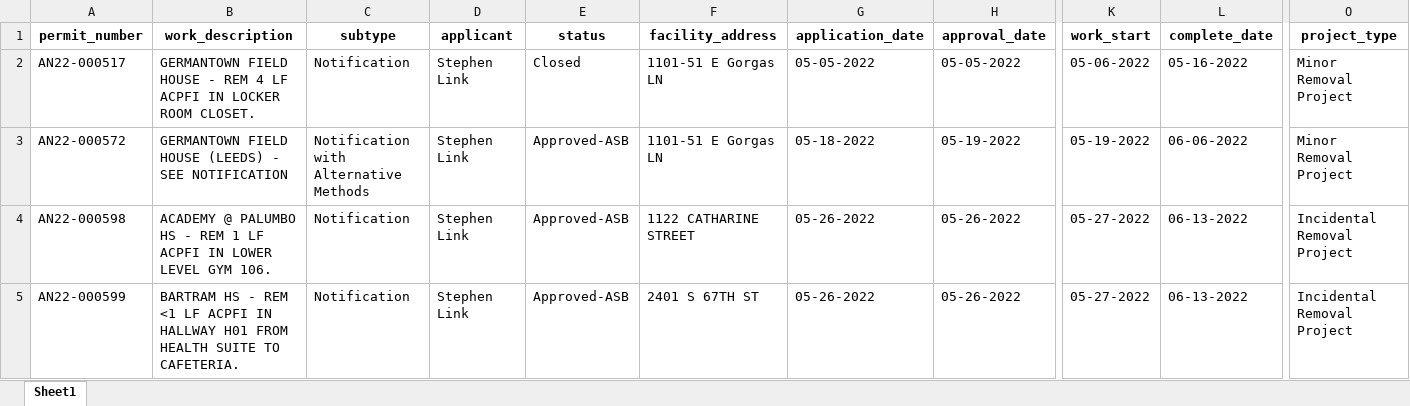
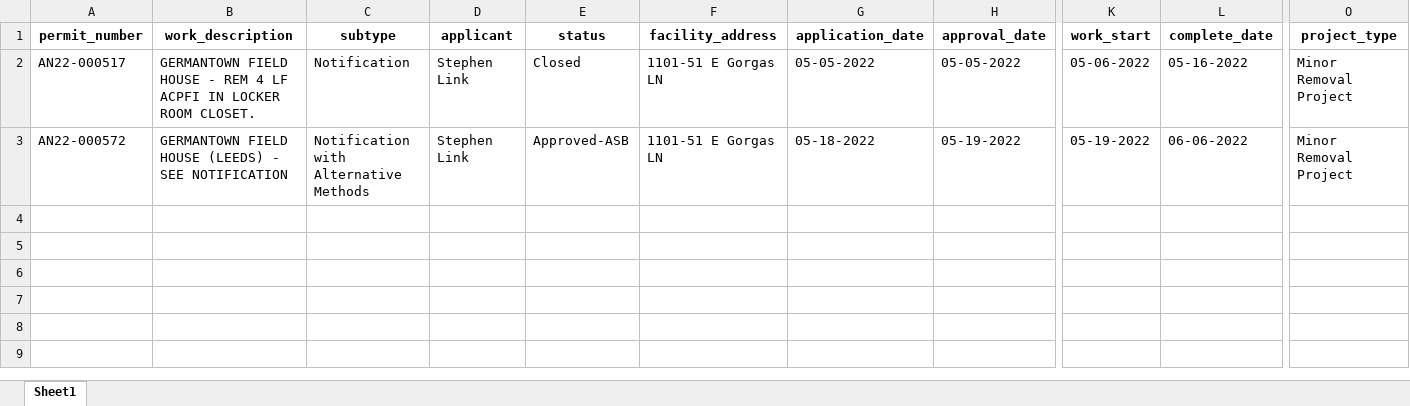
Before and after one commit to PhilaController/asbestos-dashboard-data, an Excel workbook: data/interim/new_data.xlsx, sheet Sheet1, drawn as a sheet; only a part is shown, gaps mark what is left out; values as stored, in another font and other column widths than the file's, no borders; rows hold the shown columns only; the diff names each change by its address in the sheet, - before the commit and + after, or states it on an @@ line.

```diff
--- a/data/interim/new_data.xlsx (sheet Sheet1)
+++ b/data/interim/new_data.xlsx (sheet Sheet1)
-row 4: AN22-000598 | ACADEMY @ PALUMBO HS - REM 1 LF ACPFI IN LOWER LEVEL GYM 106. | Notification | Stephen Link | Approved-ASB | 1122 CATHARINE STREET | 05-26-2022 | 05-26-2022 | 05-27-2022 | 06-13-2022 | Incidental Removal Project
-row 5: AN22-000599 | BARTRAM HS - REM <1 LF ACPFI IN HALLWAY H01 FROM HEALTH SUITE TO CAFETERIA. | Notification | Stephen Link | Approved-ASB | 2401 S 67TH ST | 05-26-2022 | 05-26-2022 | 05-27-2022 | 06-13-2022 | Incidental Removal Project
```
Also changed, not shown: data/interim/missing_geocoded_addresses.xlsx, 2 other files.
